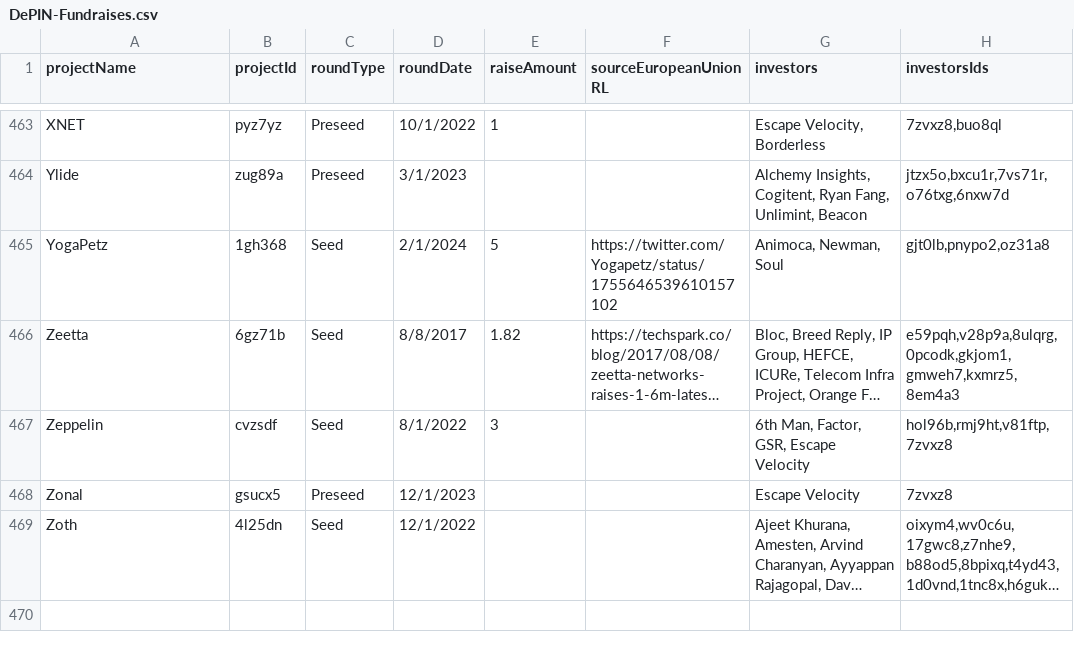
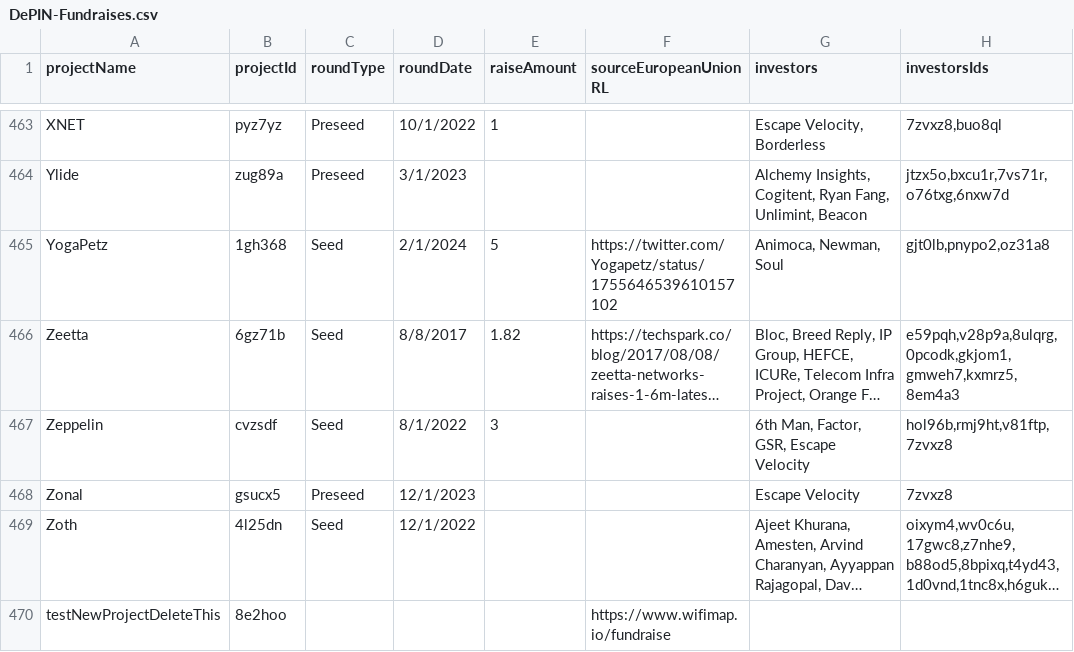
Before and after one commit to EduardJ/testingOctokit, a CSV file: scripts/data/DePIN-Fundraises.csv, drawn as a sheet; only a part is shown, gaps mark what is left out; long unchanged cells end in …; the diff names each change by its address in the sheet, - before the commit and + after, or states it on an @@ line.

```diff
--- a/scripts/data/DePIN-Fundraises.csv
+++ b/scripts/data/DePIN-Fundraises.csv
+row 470: testNewProjectDeleteThis | 8e2hoo |  |  |  | https://www.wifimap.io/fundraise
```
Also changed, not shown: scripts/data/DePIN-Projects-Dune.csv, scripts/data/DePIN-Projects.csv.
